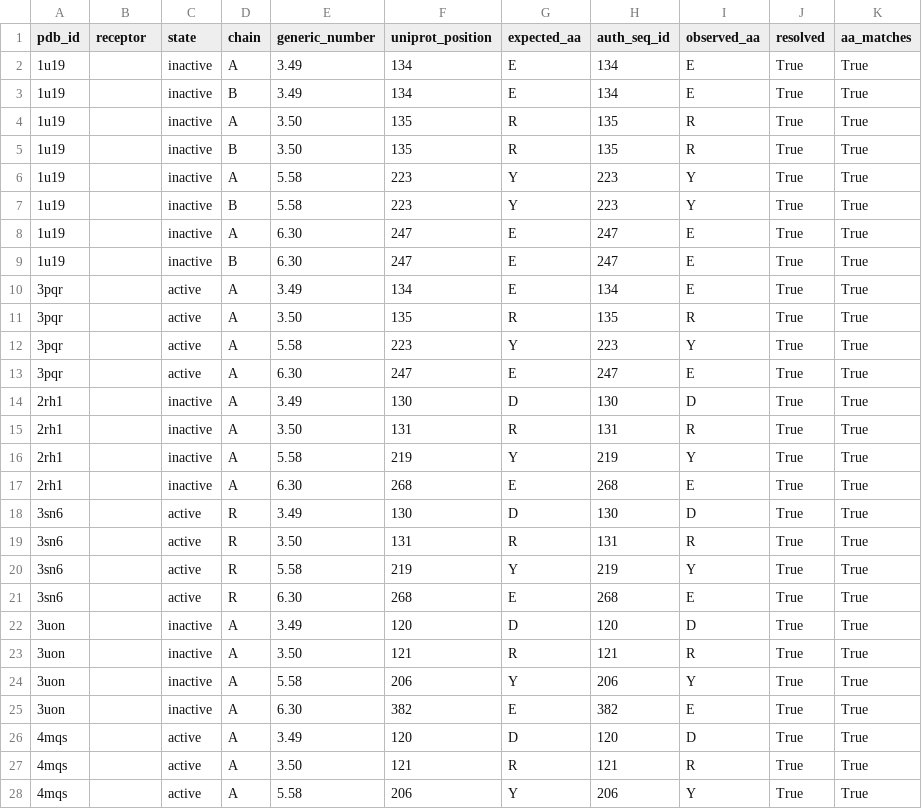
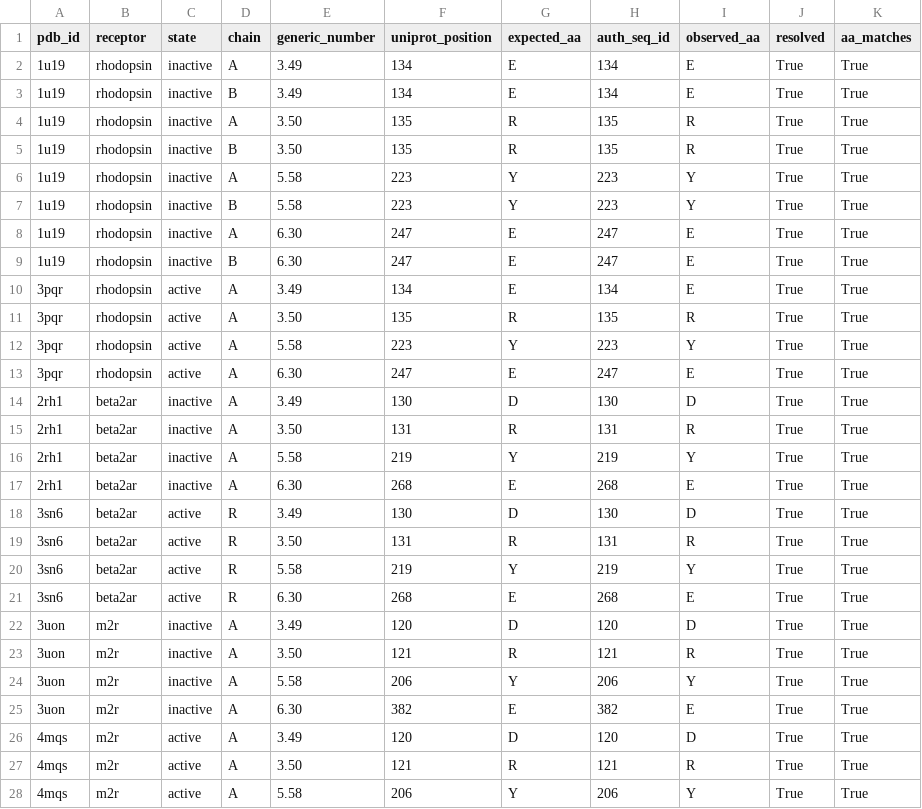
Before and after one commit to jawaherbasalma/gpcr-salt-bridges, a CSV file: metadata/key_positions.csv, drawn as a sheet; only a part is shown; the diff covers the shown part only.

Commit message:
Working pipeline with six hand-picked receptors

```diff
--- a/metadata/key_positions.csv
+++ b/metadata/key_positions.csv
@@ -1,28 +1,28 @@
 pdb_id,receptor,state,chain,generic_number,uniprot_position,expected_aa,auth_seq_id,observed_aa,resolved,aa_matches
-1u19,,inactive,A,3.49,134,E,134,E,True,True
-1u19,,inactive,B,3.49,134,E,134,E,True,True
-1u19,,inactive,A,3.50,135,R,135,R,True,True
-1u19,,inactive,B,3.50,135,R,135,R,True,True
-1u19,,inactive,A,5.58,223,Y,223,Y,True,True
-1u19,,inactive,B,5.58,223,Y,223,Y,True,True
-1u19,,inactive,A,6.30,247,E,247,E,True,True
-1u19,,inactive,B,6.30,247,E,247,E,True,True
-3pqr,,active,A,3.49,134,E,134,E,True,True
-3pqr,,active,A,3.50,135,R,135,R,True,True
-3pqr,,active,A,5.58,223,Y,223,Y,True,True
-3pqr,,active,A,6.30,247,E,247,E,True,True
-2rh1,,inactive,A,3.49,130,D,130,D,True,True
-2rh1,,inactive,A,3.50,131,R,131,R,True,True
-2rh1,,inactive,A,5.58,219,Y,219,Y,True,True
-2rh1,,inactive,A,6.30,268,E,268,E,True,True
-3sn6,,active,R,3.49,130,D,130,D,True,True
-3sn6,,active,R,3.50,131,R,131,R,True,True
-3sn6,,active,R,5.58,219,Y,219,Y,True,True
-3sn6,,active,R,6.30,268,E,268,E,True,True
-3uon,,inactive,A,3.49,120,D,120,D,True,True
-3uon,,inactive,A,3.50,121,R,121,R,True,True
-3uon,,inactive,A,5.58,206,Y,206,Y,True,True
-3uon,,inactive,A,6.30,382,E,382,E,True,True
-4mqs,,active,A,3.49,120,D,120,D,True,True
-4mqs,,active,A,3.50,121,R,121,R,True,True
-4mqs,,active,A,5.58,206,Y,206,Y,True,True
+1u19,rhodopsin,inactive,A,3.49,134,E,134,E,True,True
+1u19,rhodopsin,inactive,B,3.49,134,E,134,E,True,True
+1u19,rhodopsin,inactive,A,3.50,135,R,135,R,True,True
+1u19,rhodopsin,inactive,B,3.50,135,R,135,R,True,True
+1u19,rhodopsin,inactive,A,5.58,223,Y,223,Y,True,True
+1u19,rhodopsin,inactive,B,5.58,223,Y,223,Y,True,True
+1u19,rhodopsin,inactive,A,6.30,247,E,247,E,True,True
+1u19,rhodopsin,inactive,B,6.30,247,E,247,E,True,True
+3pqr,rhodopsin,active,A,3.49,134,E,134,E,True,True
+3pqr,rhodopsin,active,A,3.50,135,R,135,R,True,True
+3pqr,rhodopsin,active,A,5.58,223,Y,223,Y,True,True
+3pqr,rhodopsin,active,A,6.30,247,E,247,E,True,True
+2rh1,beta2ar,inactive,A,3.49,130,D,130,D,True,True
+2rh1,beta2ar,inactive,A,3.50,131,R,131,R,True,True
+2rh1,beta2ar,inactive,A,5.58,219,Y,219,Y,True,True
+2rh1,beta2ar,inactive,A,6.30,268,E,268,E,True,True
+3sn6,beta2ar,active,R,3.49,130,D,130,D,True,True
+3sn6,beta2ar,active,R,3.50,131,R,131,R,True,True
+3sn6,beta2ar,active,R,5.58,219,Y,219,Y,True,True
+3sn6,beta2ar,active,R,6.30,268,E,268,E,True,True
+3uon,m2r,inactive,A,3.49,120,D,120,D,True,True
+3uon,m2r,inactive,A,3.50,121,R,121,R,True,True
+3uon,m2r,inactive,A,5.58,206,Y,206,Y,True,True
+3uon,m2r,inactive,A,6.30,382,E,382,E,True,True
+4mqs,m2r,active,A,3.49,120,D,120,D,True,True
+4mqs,m2r,active,A,3.50,121,R,121,R,True,True
+4mqs,m2r,active,A,5.58,206,Y,206,Y,True,True
```
Also changed, not shown: 37 edited cells elsewhere in this file, metadata/structures.csv, 3 other files.
